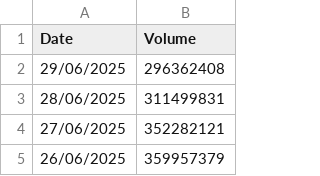
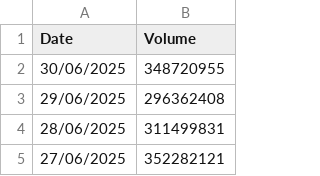
Before and after one commit to srijani-raccoons/jup-perps-volumes, a CSV file: perps_daily_volume.csv, drawn as a sheet; only a part is shown; the shorter side is filled out with more unchanged rows; the diff names each change by its address in the sheet, - before the commit and + after, or states it on an @@ line.

```diff
--- a/perps_daily_volume.csv
+++ b/perps_daily_volume.csv
+row 2: 30/06/2025 | 348720955
```
Also changed, not shown: 1 other file.
